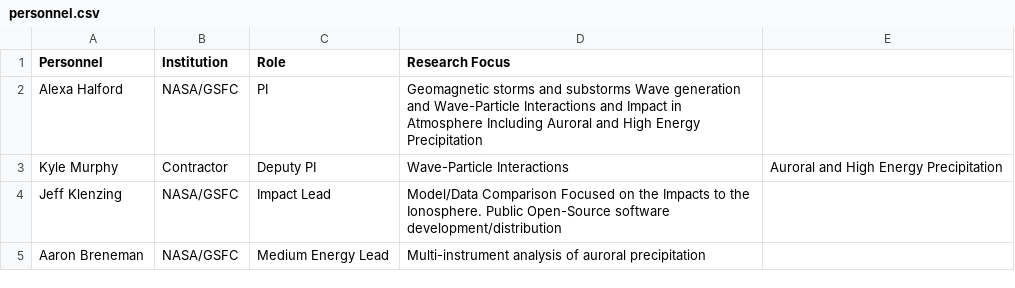
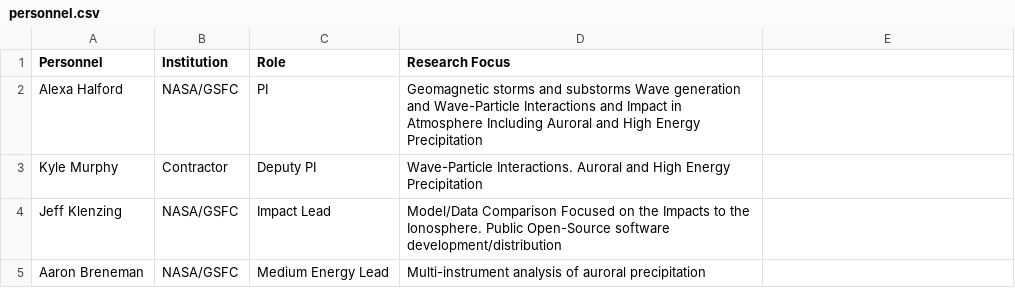
Before and after one commit to Space-Precipitation-Impacts/Space-Precipitation-Impacts.github.io, a CSV file: _data/personnel.csv, drawn as a sheet; only a part is shown.

Commit message:
Update personnel.csv

```diff
--- a/_data/personnel.csv
+++ b/_data/personnel.csv
@@ -2,3 +2,3 @@ Personnel,Institution,Role,Research Focus
 Alexa Halford,NASA/GSFC, PI, Geomagnetic storms and substorms Wave generation and Wave-Particle Interactions and Impact in Atmosphere Including Auroral and High Energy Precipitation
-Kyle Murphy,Contractor, Deputy PI, Wave-Particle Interactions, Auroral and High Energy Precipitation
+Kyle Murphy,Contractor, Deputy PI, Wave-Particle Interactions. Auroral and High Energy Precipitation
 Jeff Klenzing,NASA/GSFC, Impact Lead, Model/Data Comparison Focused on the Impacts to the Ionosphere. Public Open-Source software development/distribution
```
